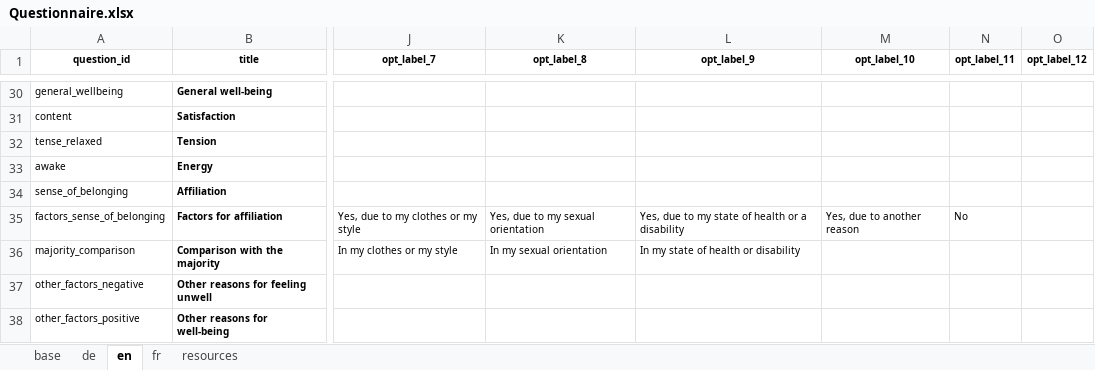
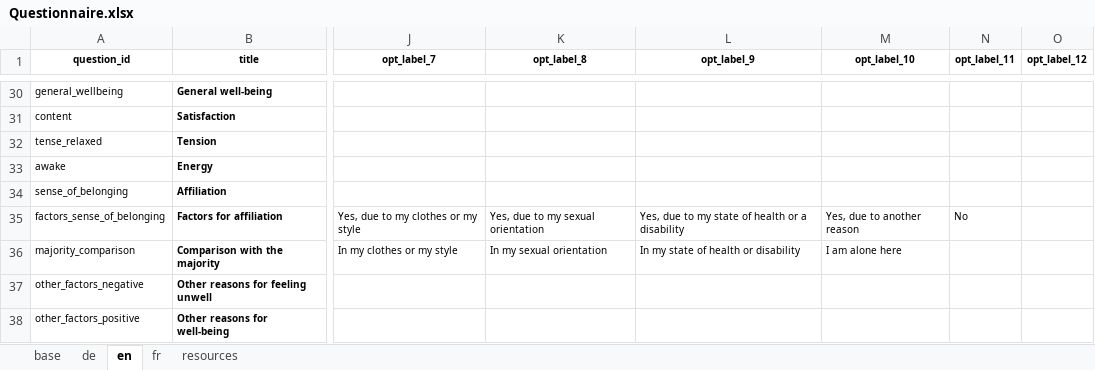
Before and after one commit to lbatschelet/InterMind, an Excel workbook: questionnaire/Questionnaire.xlsx, sheet en, drawn as a sheet; only a part is shown, gaps mark what is left out; values as stored, in another font and other column widths than the file's, no borders; the diff names each change by its address in the sheet, - before the commit and + after, or states it on an @@ line.

```diff
--- a/questionnaire/Questionnaire.xlsx (sheet en)
+++ b/questionnaire/Questionnaire.xlsx (sheet en)
-M36 (opt_label_10): (empty)
+M36 (opt_label_10): I am alone here
```
Also changed, not shown: sheet base, sheet de, sheet fr, 5 other files.
